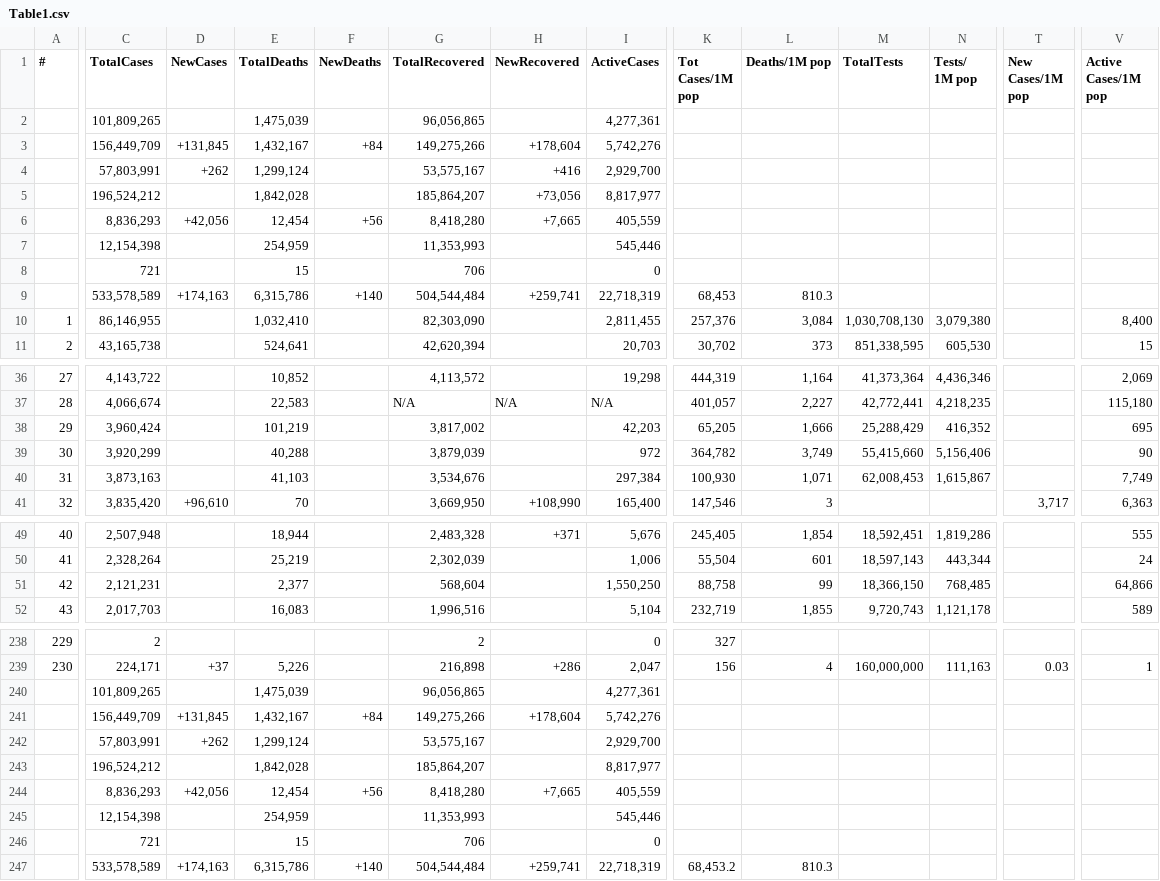
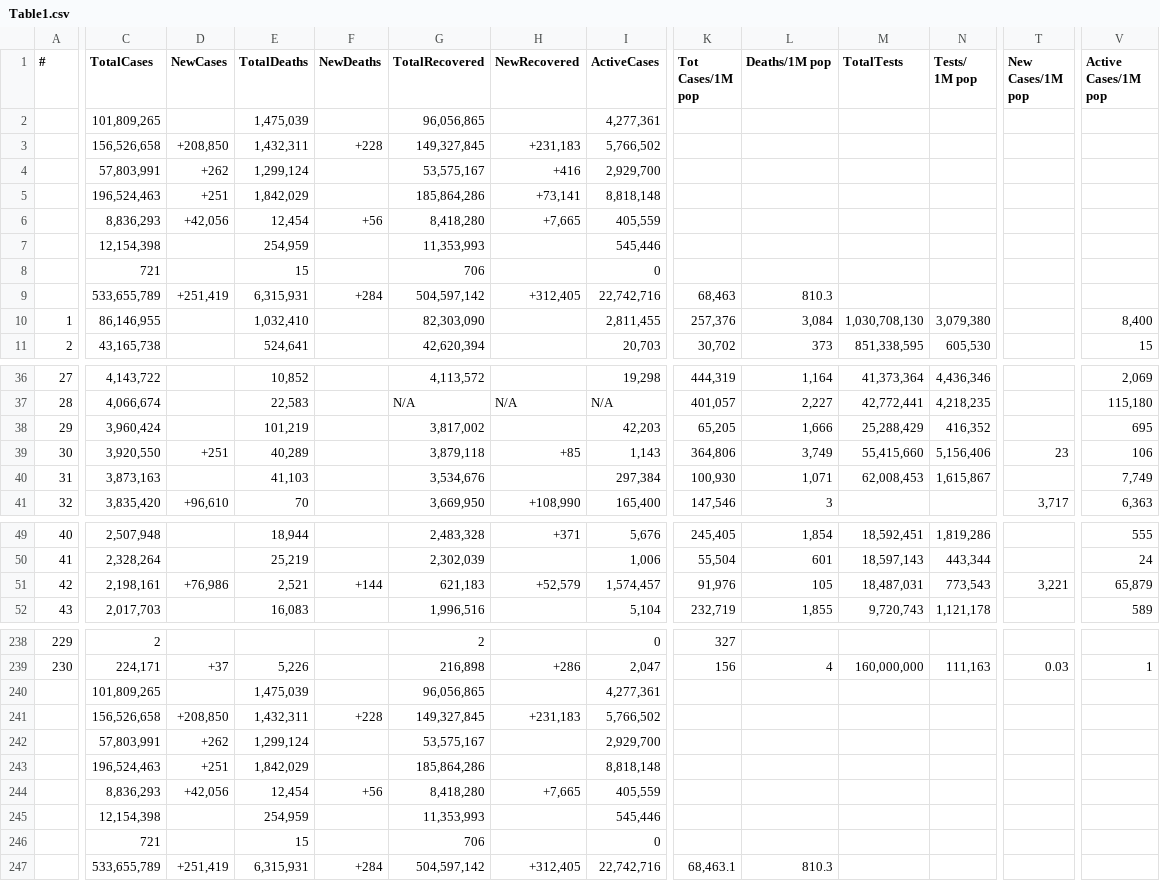
Before and after one commit to Covid-Data-API/Worldometer-Covid-Data-API, a CSV file: Table1.csv, drawn as a sheet; only a part is shown, gaps mark what is left out; removed rows and columns are numbered as before the commit, all else as after; rows hold the shown columns only; the diff covers the shown part only; the diff names each change by its address in the sheet, - before the commit and + after, or states it on an @@ line.

```diff
--- a/Table1.csv
+++ b/Table1.csv
-row 3:  | 156,449,709 | +131,845 | 1,432,167 | +84 | 149,275,266 | +178,604 | 5,742,276
+row 3:  | 156,526,658 | +208,850 | 1,432,311 | +228 | 149,327,845 | +231,183 | 5,766,502
-row 5:  | 196,524,212 |  | 1,842,028 |  | 185,864,207 | +73,056 | 8,817,977
+row 5:  | 196,524,463 | +251 | 1,842,029 |  | 185,864,286 | +73,141 | 8,818,148
-row 9:  | 533,578,589 | +174,163 | 6,315,786 | +140 | 504,544,484 | +259,741 | 22,718,319 | 68,453 | 810.3
+row 9:  | 533,655,789 | +251,419 | 6,315,931 | +284 | 504,597,142 | +312,405 | 22,742,716 | 68,463 | 810.3
-C39 (TotalCases): 3,920,299
+C39 (TotalCases): 3,920,550
-D39 (NewCases): (empty)
+D39 (NewCases): +251
-E39 (TotalDeaths): 40,288
+E39 (TotalDeaths): 40,289
-G39 (TotalRecovered): 3,879,039
+G39 (TotalRecovered): 3,879,118
-H39 (NewRecovered): (empty)
+H39 (NewRecovered): +85
-I39 (ActiveCases): 972
+I39 (ActiveCases): 1,143
-K39 (Tot Cases/1M pop): 364,782
+K39 (Tot Cases/1M pop): 364,806
-T39 (New Cases/1M pop): (empty)
+T39 (New Cases/1M pop): 23
-V39 (Active Cases/1M pop): 90
+V39 (Active Cases/1M pop): 106
-C51 (TotalCases): 2,121,231
+C51 (TotalCases): 2,198,161
-D51 (NewCases): (empty)
+D51 (NewCases): +76,986
-E51 (TotalDeaths): 2,377
+E51 (TotalDeaths): 2,521
-F51 (NewDeaths): (empty)
+F51 (NewDeaths): +144
-G51 (TotalRecovered): 568,604
+G51 (TotalRecovered): 621,183
-H51 (NewRecovered): (empty)
+H51 (NewRecovered): +52,579
-I51 (ActiveCases): 1,550,250
+I51 (ActiveCases): 1,574,457
-K51 (Tot Cases/1M pop): 88,758
+K51 (Tot Cases/1M pop): 91,976
-L51 (Deaths/1M pop): 99
+L51 (Deaths/1M pop): 105
-M51 (TotalTests): 18,366,150
+M51 (TotalTests): 18,487,031
-N51 (Tests/ 1M pop): 768,485
+N51 (Tests/ 1M pop): 773,543
-T51 (New Cases/1M pop): (empty)
+T51 (New Cases/1M pop): 3,221
-V51 (Active Cases/1M pop): 64,866
+V51 (Active Cases/1M pop): 65,879
-row 241:  | 156,449,709 | +131,845 | 1,432,167 | +84 | 149,275,266 | +178,604 | 5,742,276
+row 241:  | 156,526,658 | +208,850 | 1,432,311 | +228 | 149,327,845 | +231,183 | 5,766,502
-row 243:  | 196,524,212 |  | 1,842,028 |  | 185,864,207 |  | 8,817,977
+row 243:  | 196,524,463 | +251 | 1,842,029 |  | 185,864,286 |  | 8,818,148
-row 247:  | 533,578,589 | +174,163 | 6,315,786 | +140 | 504,544,484 | +259,741 | 22,718,319 | 68,453.2 | 810.3
+row 247:  | 533,655,789 | +251,419 | 6,315,931 | +284 | 504,597,142 | +312,405 | 22,742,716 | 68,463.1 | 810.3
```
Also changed, not shown: 7 edited cells elsewhere in this file, Table2.csv, Table3.csv.
